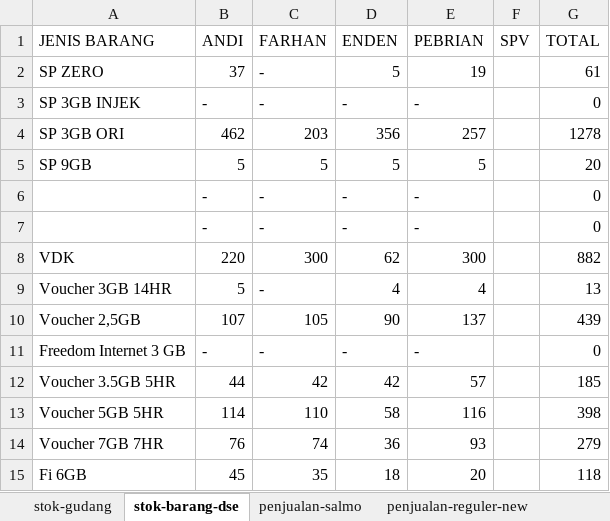
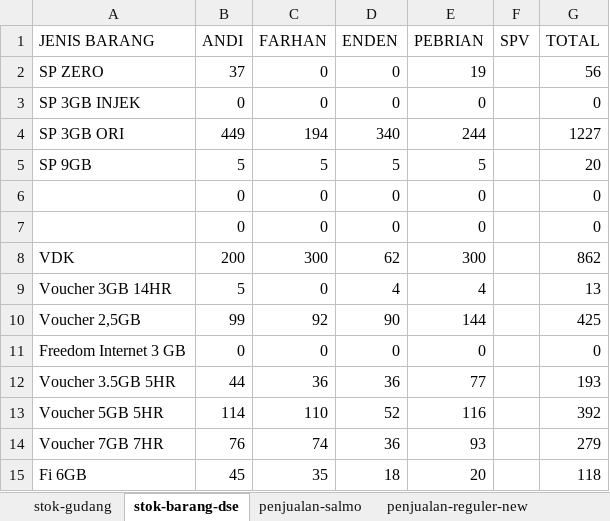
Before and after one commit to andisianday393-byte/MC-SAGARANTEN.WEB, an Excel workbook: index-data.xlsx, sheet stok-barang-dse, drawn as a sheet; only a part is shown; values as stored, in another font and other column widths than the file's, no borders; removed rows and columns are numbered as before the commit, all else as after; the diff covers the shown part only; the diff names each change by its address in the sheet, - before the commit and + after, or states it on an @@ line.

```diff
--- a/index-data.xlsx (sheet stok-barang-dse)
+++ b/index-data.xlsx (sheet stok-barang-dse)
-C2:C3 (FARHAN): -
+C2:C3 (FARHAN): 0
-D2 (ENDEN): 5
+D2 (ENDEN): 0
-G2 (TOTAL): 61
+G2 (TOTAL): 56
-B3 (ANDI): -
+B3 (ANDI): 0
-D3 (ENDEN): -
+D3 (ENDEN): 0
-E3 (PEBRIAN): -
+E3 (PEBRIAN): 0
-B4 (ANDI): 462
+B4 (ANDI): 449
-C4 (FARHAN): 203
+C4 (FARHAN): 194
-D4 (ENDEN): 356
+D4 (ENDEN): 340
-E4 (PEBRIAN): 257
+E4 (PEBRIAN): 244
-G4 (TOTAL): 1278
+G4 (TOTAL): 1227
-row 6:  | - | - | - | - |  | 0
-row 7:  | - | - | - | - |  | 0
+row 6:  | 0 | 0 | 0 | 0 |  | 0
+row 7:  | 0 | 0 | 0 | 0 |  | 0
-B8 (ANDI): 220
+B8 (ANDI): 200
-G8 (TOTAL): 882
+G8 (TOTAL): 862
-C9 (FARHAN): -
+C9 (FARHAN): 0
-B10 (ANDI): 107
+B10 (ANDI): 99
-C10 (FARHAN): 105
+C10 (FARHAN): 92
-E10 (PEBRIAN): 137
+E10 (PEBRIAN): 144
-G10 (TOTAL): 439
+G10 (TOTAL): 425
-B11 (ANDI): -
+B11 (ANDI): 0
-C11 (FARHAN): -
+C11 (FARHAN): 0
-D11 (ENDEN): -
+D11 (ENDEN): 0
-E11 (PEBRIAN): -
+E11 (PEBRIAN): 0
-C12 (FARHAN): 42
+C12 (FARHAN): 36
-D12 (ENDEN): 42
+D12 (ENDEN): 36
-E12 (PEBRIAN): 57
+E12 (PEBRIAN): 77
-G12 (TOTAL): 185
+G12 (TOTAL): 193
-D13 (ENDEN): 58
+D13 (ENDEN): 52
-G13 (TOTAL): 398
+G13 (TOTAL): 392
```
Also changed, not shown: 17 edited cells elsewhere in this sheet, sheet index, sheet penjualan-reguler-new, sheet stok-gudang, sheet penjualan-hifi, sheet penjualan-salmo.
